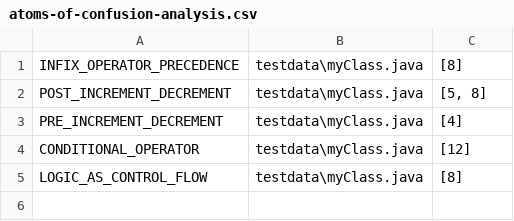
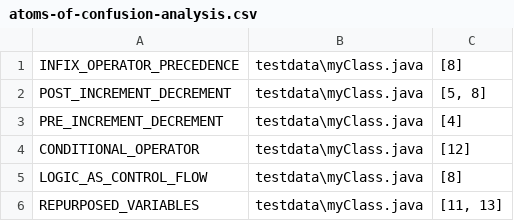
Before and after one commit to SERG-Delft/atoms-of-confusion-detector, a CSV file: atoms-of-confusion-analysis.csv, drawn as a sheet; the diff names each change by its address in the sheet, - before the commit and + after, or states it on an @@ line.

Commit message:
Connect repurposed variables detector with main command

```diff
--- a/atoms-of-confusion-analysis.csv
+++ b/atoms-of-confusion-analysis.csv
+row 6: REPURPOSED_VARIABLES | testdata\myClass.java | [11, 13]
```
Also changed, not shown: 1 other file.
